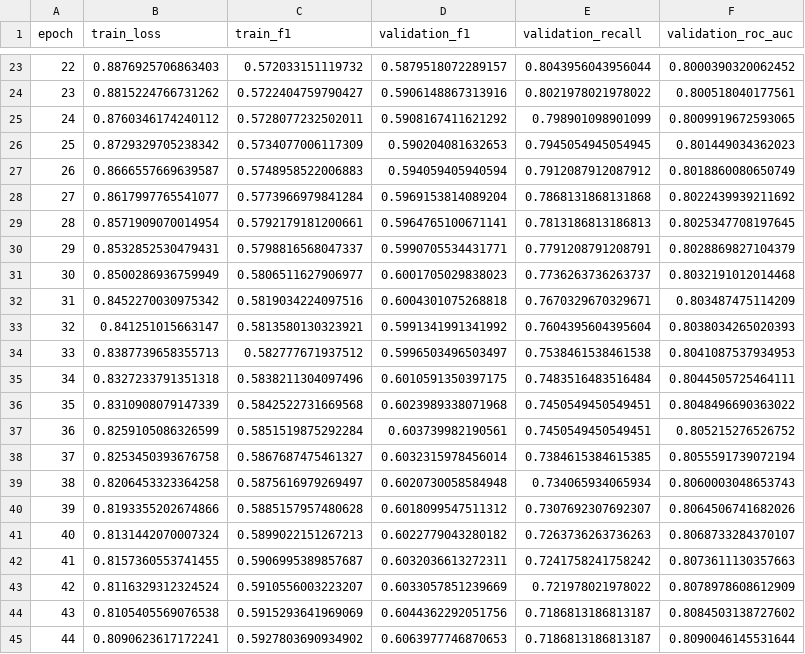
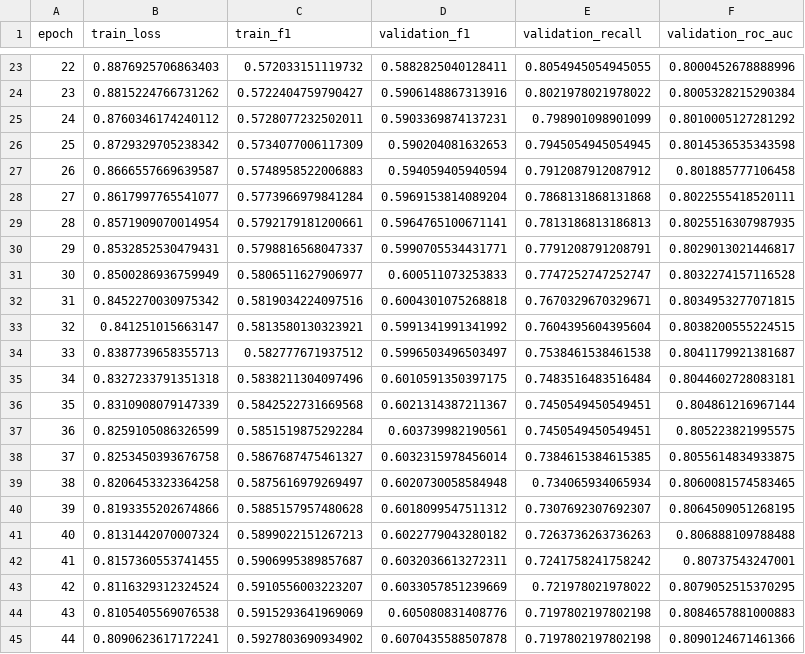
Before and after one commit to BrandonJackson1998/6320-hw6, a CSV file: outputs/mlp_early_stop/mlp_history.csv, drawn as a sheet; only a part is shown, gaps mark what is left out; the diff covers the shown part only.

```diff
--- a/outputs/mlp_early_stop/mlp_history.csv
+++ b/outputs/mlp_early_stop/mlp_history.csv
@@ -23,23 +23,23 @@ epoch,train_loss,train_f1,validation_f1,validation_recall,validation_roc_auc
-22,0.8876925706863403,0.572033151119732,0.5879518072289157,0.8043956043956044,0.8000390320062452
-23,0.8815224766731262,0.5722404759790427,0.5906148867313916,0.8021978021978022,0.800518040177561
-24,0.8760346174240112,0.5728077232502011,0.5908167411621292,0.798901098901099,0.8009919672593065
-25,0.8729329705238342,0.5734077006117309,0.590204081632653,0.7945054945054945,0.801449034362023
-26,0.8666557669639587,0.5748958522006883,0.594059405940594,0.7912087912087912,0.8018860080650749
-27,0.8617997765541077,0.5773966979841284,0.5969153814089204,0.7868131868131868,0.8022439939211692
-28,0.8571909070014954,0.5792179181200661,0.5964765100671141,0.7813186813186813,0.8025347708197645
-29,0.8532852530479431,0.5798816568047337,0.5990705534431771,0.7791208791208791,0.8028869827104379
-30,0.8500286936759949,0.5806511627906977,0.6001705029838023,0.7736263736263737,0.8032191012014468
-31,0.8452270030975342,0.5819034224097516,0.6004301075268818,0.7670329670329671,0.803487475114209
-32,0.841251015663147,0.5813580130323921,0.5991341991341992,0.7604395604395604,0.8038034265020393
-33,0.8387739658355713,0.582777671937512,0.5996503496503497,0.7538461538461538,0.8041087537934953
-34,0.8327233791351318,0.5838211304097496,0.6010591350397175,0.7483516483516484,0.8044505725464111
-35,0.8310908079147339,0.5842522731669568,0.6023989338071968,0.7450549450549451,0.8048496690363022
-36,0.8259105086326599,0.5851519875292284,0.603739982190561,0.7450549450549451,0.805215276526752
-37,0.8253450393676758,0.5867687475461327,0.6032315978456014,0.7384615384615385,0.8055591739072194
-38,0.8206453323364258,0.5875616979269497,0.6020730058584948,0.734065934065934,0.8060003048653743
-39,0.8193355202674866,0.5885157957480628,0.6018099547511312,0.7307692307692307,0.8064506741682026
-40,0.8131442070007324,0.5899022151267213,0.6022779043280182,0.7263736263736263,0.8068733284370107
-41,0.8157360553741455,0.5906995389857687,0.6032036613272311,0.7241758241758242,0.8073611130357663
-42,0.8116329312324524,0.5910556003223207,0.6033057851239669,0.721978021978022,0.8078978608612909
-43,0.8105405569076538,0.5915293641969069,0.6044362292051756,0.7186813186813187,0.8084503138727602
-44,0.8090623617172241,0.5927803690934902,0.6063977746870653,0.7186813186813187,0.8090046145531644
+22,0.8876925706863403,0.572033151119732,0.5882825040128411,0.8054945054945055,0.8000452678888996
+23,0.8815224766731262,0.5722404759790427,0.5906148867313916,0.8021978021978022,0.8005328215290384
+24,0.8760346174240112,0.5728077232502011,0.5903369874137231,0.798901098901099,0.8010005127281292
+25,0.8729329705238342,0.5734077006117309,0.590204081632653,0.7945054945054945,0.8014536535343598
+26,0.8666557669639587,0.5748958522006883,0.594059405940594,0.7912087912087912,0.801885777106458
+27,0.8617997765541077,0.5773966979841284,0.5969153814089204,0.7868131868131868,0.8022555418520111
+28,0.8571909070014954,0.5792179181200661,0.5964765100671141,0.7813186813186813,0.8025516307987935
+29,0.8532852530479431,0.5798816568047337,0.5990705534431771,0.7791208791208791,0.8029013021446817
+30,0.8500286936759949,0.5806511627906977,0.600511073253833,0.7747252747252747,0.8032274157116528
+31,0.8452270030975342,0.5819034224097516,0.6004301075268818,0.7670329670329671,0.8034953277071815
+32,0.841251015663147,0.5813580130323921,0.5991341991341992,0.7604395604395604,0.8038200555224515
+33,0.8387739658355713,0.582777671937512,0.5996503496503497,0.7538461538461538,0.8041179921381687
+34,0.8327233791351318,0.5838211304097496,0.6010591350397175,0.7483516483516484,0.8044602728083181
+35,0.8310908079147339,0.5842522731669568,0.6021314387211367,0.7450549450549451,0.804861216967144
+36,0.8259105086326599,0.5851519875292284,0.603739982190561,0.7450549450549451,0.805223821995575
+37,0.8253450393676758,0.5867687475461327,0.6032315978456014,0.7384615384615385,0.8055614834933875
+38,0.8206453323364258,0.5875616979269497,0.6020730058584948,0.734065934065934,0.8060081574583465
+39,0.8193355202674866,0.5885157957480628,0.6018099547511312,0.7307692307692307,0.8064509051268195
+40,0.8131442070007324,0.5899022151267213,0.6022779043280182,0.7263736263736263,0.806888109788488
+41,0.8157360553741455,0.5906995389857687,0.6032036613272311,0.7241758241758242,0.80737543247001
+42,0.8116329312324524,0.5910556003223207,0.6033057851239669,0.721978021978022,0.8079052515370295
+43,0.8105405569076538,0.5915293641969069,0.605080831408776,0.7197802197802198,0.8084657881000883
+44,0.8090623617172241,0.5927803690934902,0.6070435588507878,0.7197802197802198,0.8090124671461366
```
Also changed, not shown: 70 edited cells elsewhere in this file, outputs/comparison_table.csv, 10 other files.
